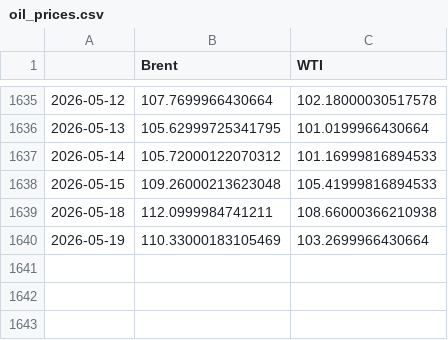
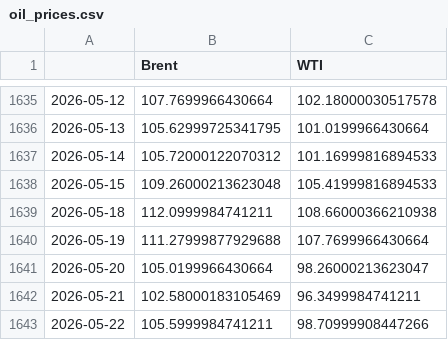
Before and after one commit to xu200612/oilsense, a CSV file: data/raw/oil_prices.csv, drawn as a sheet; only a part is shown, gaps mark what is left out.

```diff
--- a/data/raw/oil_prices.csv
+++ b/data/raw/oil_prices.csv
@@ -1639,2 +1639,5 @@
 2026-05-18,112.0999984741211,108.66000366210938
-2026-05-19,110.33000183105469,103.2699966430664
+2026-05-19,111.27999877929688,107.7699966430664
+2026-05-20,105.0199966430664,98.26000213623047
+2026-05-21,102.58000183105469,96.3499984741211
+2026-05-22,105.5999984741211,98.70999908447266
```
Also changed, not shown: data/processed/daily_sentiment.csv, data/processed/feature_matrix.csv, 13 other files.
